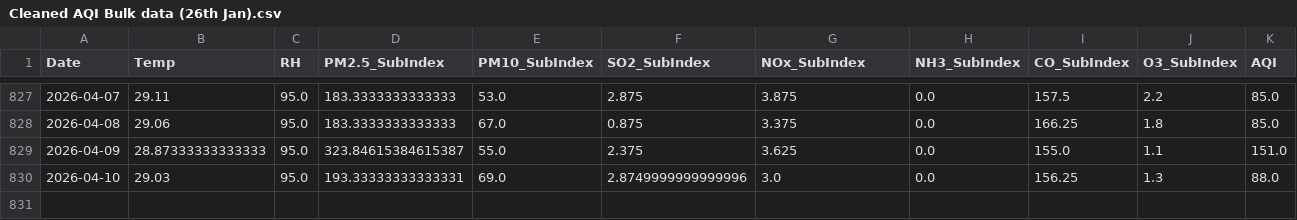
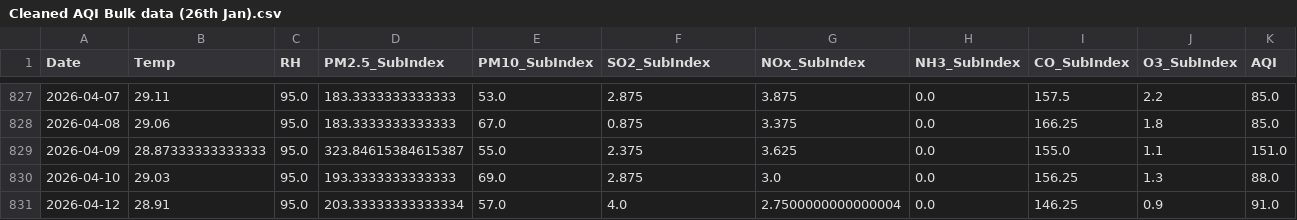
Before and after one commit to pavan3767/Project-AQI, a CSV file: Cleaned AQI Bulk data (26th Jan).csv, drawn as a sheet; only a part is shown, gaps mark what is left out; rows hold the shown columns only; the diff names each change by its address in the sheet, - before the commit and + after, or states it on an @@ line.

```diff
--- a/Cleaned AQI Bulk data (26th Jan).csv
+++ b/Cleaned AQI Bulk data (26th Jan).csv
-D830 (PM2.5_SubIndex): 193.33333333333331
+D830 (PM2.5_SubIndex): 193.3333333333333
-F830 (SO2_SubIndex): 2.8749999999999996
+F830 (SO2_SubIndex): 2.875
+row 831: 2026-04-12 | 28.91 | 95.0 | 203.33333333333334 | 57.0 | 4.0 | 2.7500000000000004 | 0.0 | 146.25 | 0.9 | 91.0
```
Also changed, not shown: drift_log.csv, forecast_history.csv, 2 other files.
